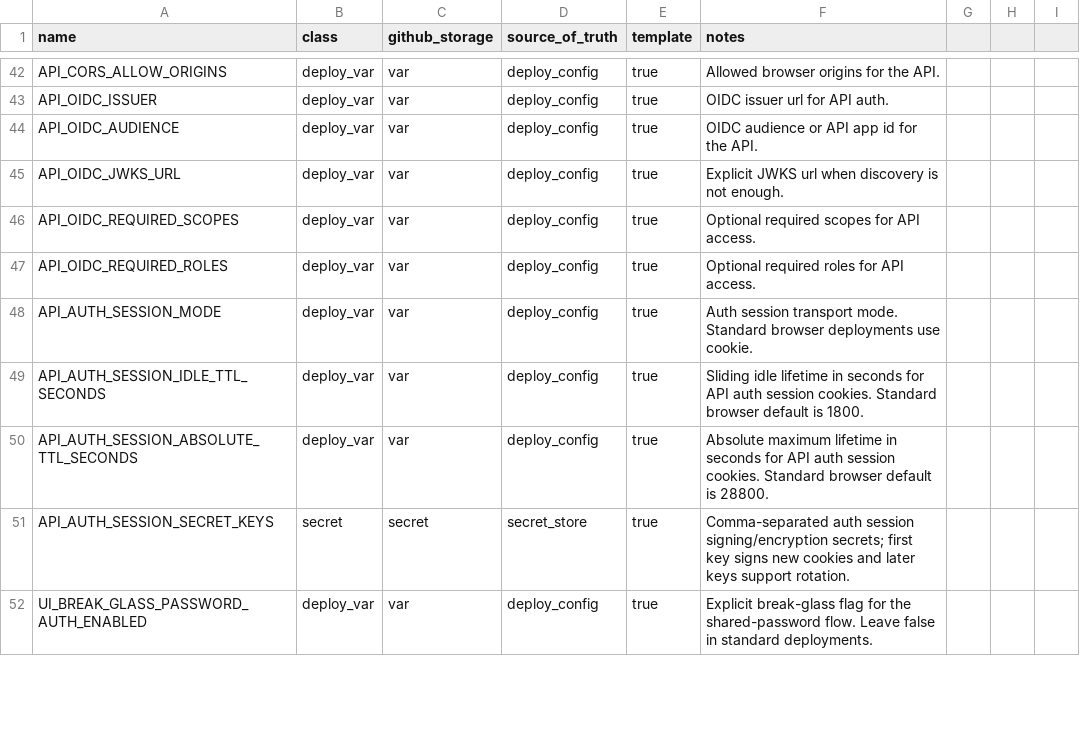
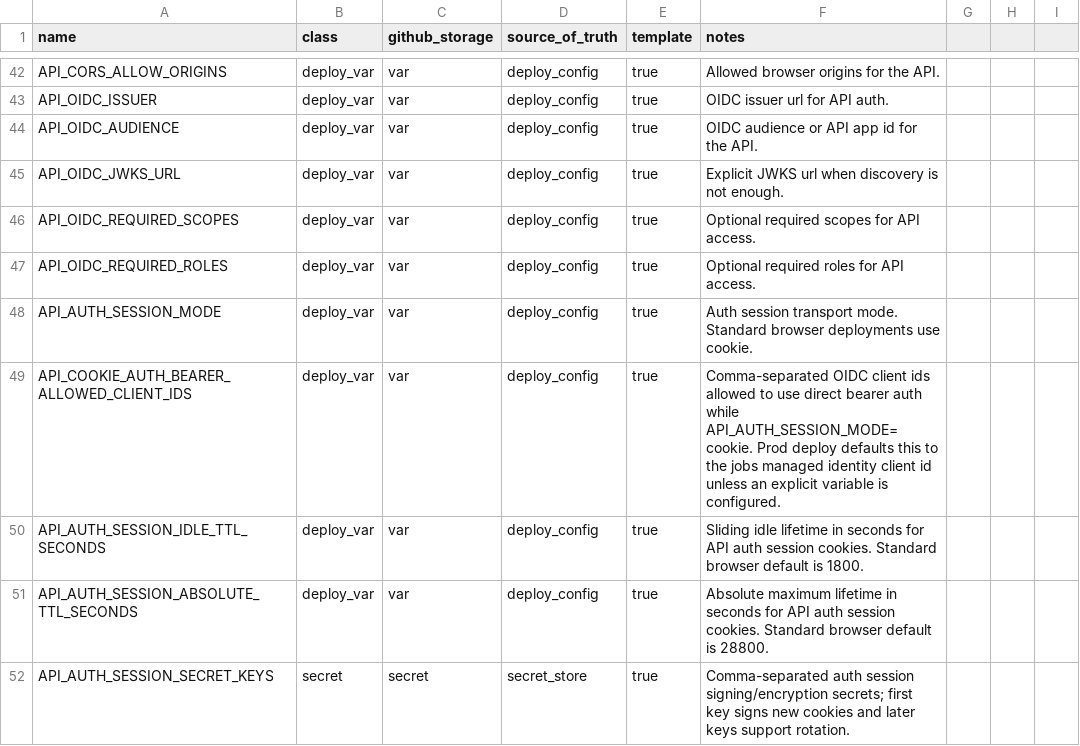
Before and after one commit to koala-man-64/asset-allocation-control-plane, a CSV file: docs/ops/env-contract.csv, drawn as a sheet; only a part is shown, gaps mark what is left out; the shorter side is filled out with more unchanged rows; the diff names each change by its address in the sheet, - before the commit and + after, or states it on an @@ line.

Commit message:
Allow job bearer auth in cookie session mode (#42)

```diff
--- a/docs/ops/env-contract.csv
+++ b/docs/ops/env-contract.csv
+row 49: API_COOKIE_AUTH_BEARER_ALLOWED_CLIENT_IDS | deploy_var | var | deploy_config | true | Comma-separated OIDC client ids allowed to use direct bearer auth while API_AUTH_SESSION_MODE=cookie. Prod deploy defaults this to the jobs managed identity client id unless an explicit variable is configured.
```
Also changed, not shown: 10 other files.
